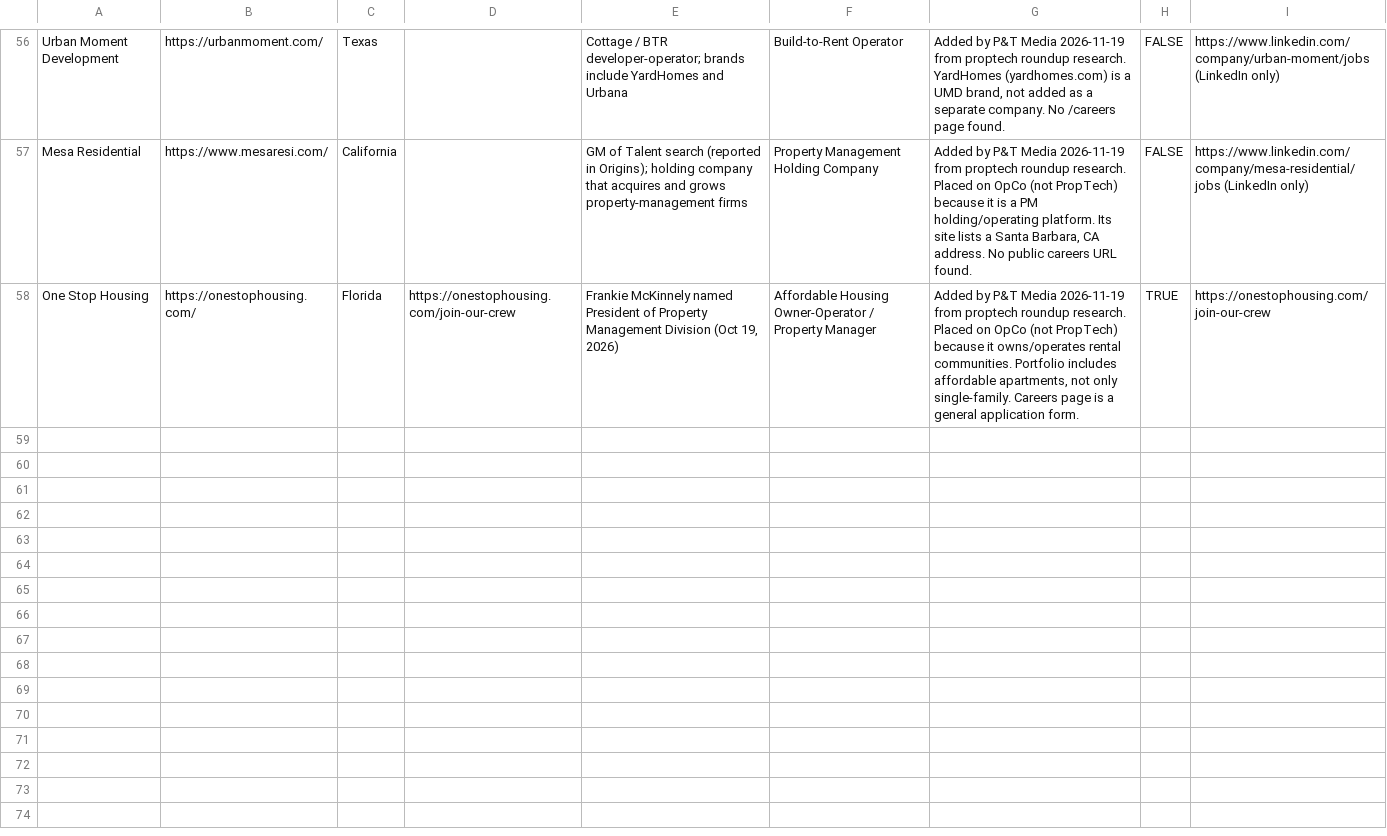
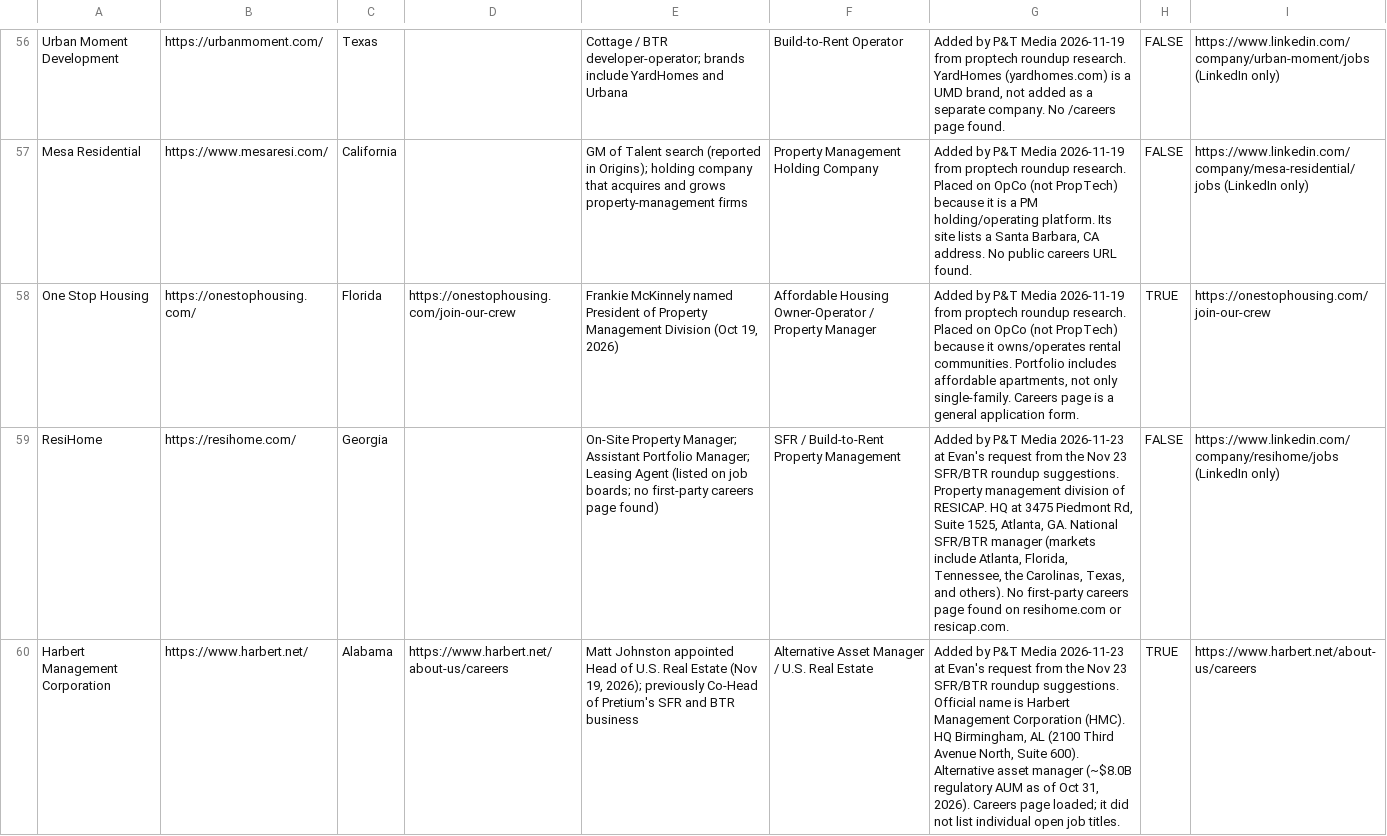
Before and after one commit to eh2homes-dot/syndeo-jobsearch, a CSV file: state/opco/opco_live.csv, drawn as a sheet; only a part is shown, gaps mark what is left out; the diff names each change by its address in the sheet, - before the commit and + after, or states it on an @@ line.

```diff
--- a/state/opco/opco_live.csv
+++ b/state/opco/opco_live.csv
+row 59: ResiHome | https://resihome.com/ | Georgia |  | On-Site Property Manager; Assistant Portfolio Manager; Leasing Agent (listed on job boards; no first-party careers page found) | SFR / Build-to-Rent Property Management | Added by P&T Media 2026-11-23 at Evan's request from the Nov 23 SFR/BTR roundup suggestions. Property management division of RESICAP. HQ at 3475 Piedmont Rd, Suite 1525, Atlanta, GA. National SFR/BTR manager (markets include Atlanta, Florida, Tennessee, the Carolinas, Texas, and others). No first-party careers page found on resihome.com or resicap.com. | FALSE | https://www.linkedin.com/company/resihome/jobs (LinkedIn only)
+row 60: Harbert Management Corporation | https://www.harbert.net/ | Alabama | https://www.harbert.net/about-us/careers | Matt Johnston appointed Head of U.S. Real Estate (Nov 19, 2026); previously Co-Head of Pretium's SFR and BTR business | Alternative Asset Manager / U.S. Real Estate | Added by P&T Media 2026-11-23 at Evan's request from the Nov 23 SFR/BTR roundup suggestions. Official name is Harbert Management Corporation (HMC). HQ Birmingham, AL (2100 Third Avenue North, Suite 600). Alternative asset manager (~$8.0B regulatory AUM as of Oct 31, 2026). Careers page loaded; it did not list individual open job titles. | TRUE | https://www.harbert.net/about-us/careers
```
Also changed, not shown: 6 other files.
